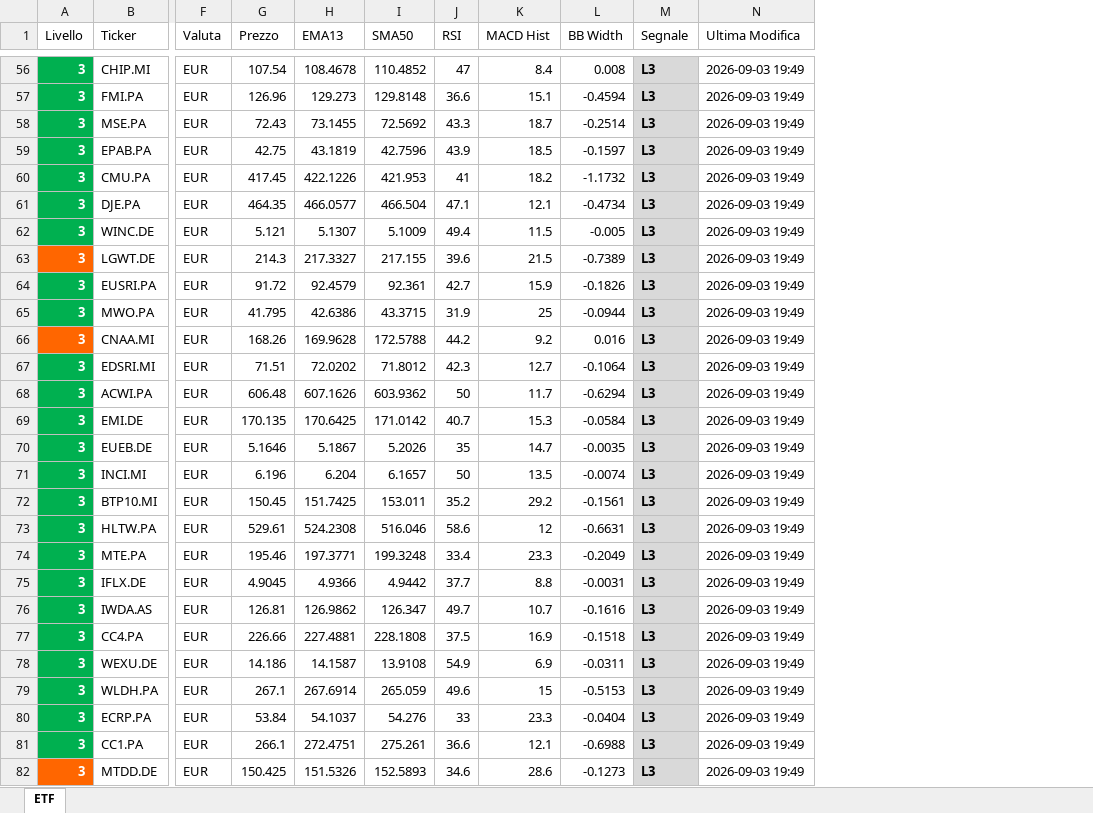
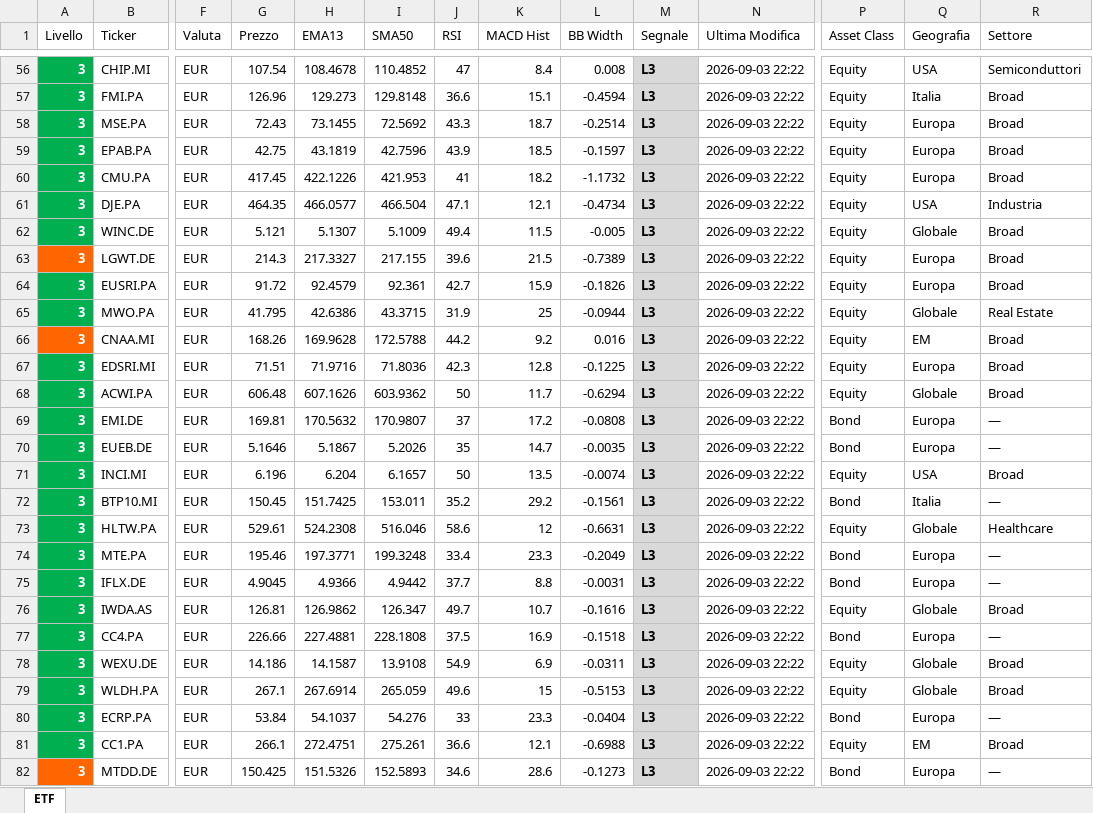
Before and after one commit to pimpy67/etf-monitor-system, an Excel workbook: etf_monitoraggio.xlsx, sheet ETF, drawn as a sheet; only a part is shown, gaps mark what is left out; values as stored, in another font and other column widths than the file's, no borders; the diff covers the shown part only; the diff names each change by its address in the sheet, - before the commit and + after, or states it on an @@ line.

```diff
--- a/etf_monitoraggio.xlsx (sheet ETF)
+++ b/etf_monitoraggio.xlsx (sheet ETF)
+column P (Asset Class), rows 56-82: Equity | Equity | Equity | Equity | Equity | Equity | Equity | Equity | Equity | Equity | Equity | Equity | Equity | Bond | Bond | Equity | Bond | Equity | Bond | Bond | Equity | Bond | Equity | Equity | Bond | Equity | Bond
+column Q (Geografia), rows 56-82: USA | Italia | Europa | Europa | Europa | USA | Globale | Europa | Europa | Globale | EM | Europa | Globale | Europa | Europa | USA | Italia | Globale | Europa | Europa | Globale | Europa | Globale | Globale | Europa | EM | Europa
+column R (Settore), rows 56-82: Semiconduttori | Broad | Broad | Broad | Broad | Industria | Broad | Broad | Broad | Real Estate | Broad | Broad | Broad | — | — | Broad | — | Healthcare | — | — | Broad | — | Broad | Broad | — | Broad | —
-N56:N82 (Ultima Modifica): 2026-09-03 19:49
+N56:N82 (Ultima Modifica): 2026-09-03 22:22
-H67 (EMA13): 72.0202
+H67 (EMA13): 71.9716
-I67 (SMA50): 71.8012
+I67 (SMA50): 71.8036
-K67 (MACD Hist): 12.7
+K67 (MACD Hist): 12.8
-L67 (BB Width): -0.1064
+L67 (BB Width): -0.1225
-G69 (Prezzo): 170.135
+G69 (Prezzo): 169.81
-H69 (EMA13): 170.6425
+H69 (EMA13): 170.5632
-I69 (SMA50): 171.0142
+I69 (SMA50): 170.9807
-J69 (RSI): 40.7
+J69 (RSI): 37
-K69 (MACD Hist): 15.3
+K69 (MACD Hist): 17.2
-L69 (BB Width): -0.0584
+L69 (BB Width): -0.0808
```
Also changed, not shown: 306 edited cells and cell formats elsewhere in this sheet, 3 other files.
